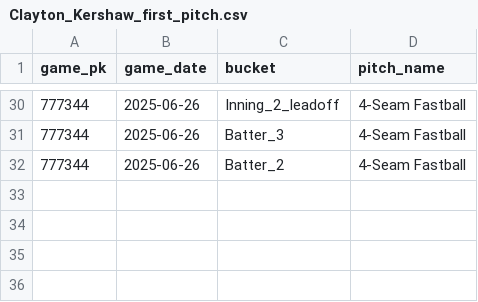
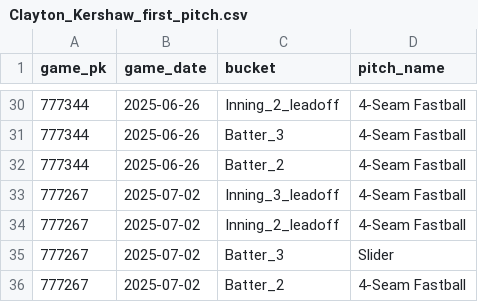
Before and after one commit to kuhny243/pitch-mix-tracker, a CSV file: Clayton_Kershaw_first_pitch.csv, drawn as a sheet; only a part is shown, gaps mark what is left out; the diff names each change by its address in the sheet, - before the commit and + after, or states it on an @@ line.

```diff
--- a/Clayton_Kershaw_first_pitch.csv
+++ b/Clayton_Kershaw_first_pitch.csv
+row 33: 777267 | 2025-07-02 | Inning_3_leadoff | 4-Seam Fastball
+row 34: 777267 | 2025-07-02 | Inning_2_leadoff | 4-Seam Fastball
+row 35: 777267 | 2025-07-02 | Batter_3 | Slider
+row 36: 777267 | 2025-07-02 | Batter_2 | 4-Seam Fastball
```
Also changed, not shown: Jack_Flaherty_first_pitch.csv, MacKenzie_Gore_first_pitch.csv, 51 other files.
